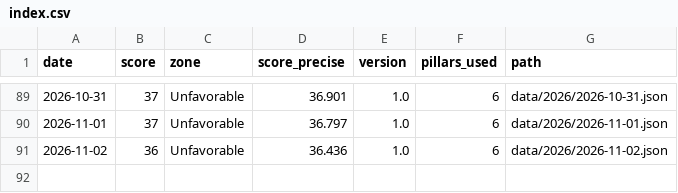
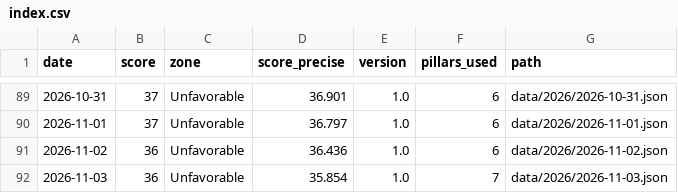
Before and after one commit to thegoldbarometer/data, a CSV file: data/index.csv, drawn as a sheet; only a part is shown, gaps mark what is left out.

```diff
--- a/data/index.csv
+++ b/data/index.csv
@@ -91 +91,2 @@ date,score,zone,score_precise,version,pillars_used,path
 2026-11-02,36,Unfavorable,36.436,1.0,6,data/2026/2026-11-02.json
+2026-11-03,36,Unfavorable,35.854,1.0,7,data/2026/2026-11-03.json
```
Also changed, not shown: 1 other file.
